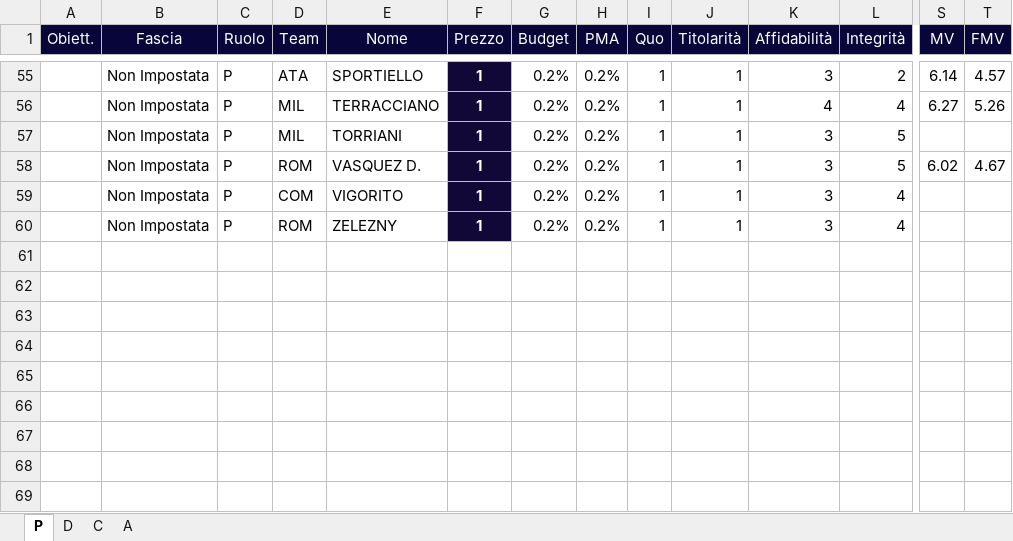
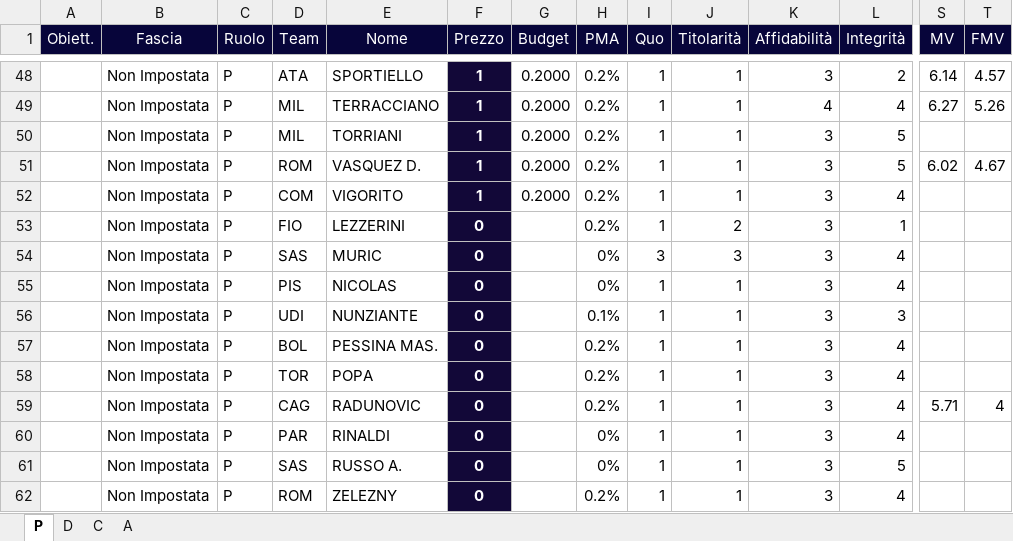
Before and after one commit to ciminoalex/Fanta.Asta.Optimization.Api, an Excel workbook: files/Carmy Classic 25_26.xlsx, sheet P, drawn as a sheet; only a part is shown, gaps mark what is left out; values as stored, in another font and other column widths than the file's, no borders; addresses are those after the commit; rows hold the shown columns only; the diff covers the shown part only; the diff names each change by its address in the sheet, - before the commit and + after, or states it on an @@ line.

```diff
--- a/files/Carmy Classic 25_26.xlsx (sheet P)
+++ b/files/Carmy Classic 25_26.xlsx (sheet P)
-G48:G52 (Budget): 0.2%
+G48:G52 (Budget): 0.2000
+row 53:  | Non Impostata | P | FIO | LEZZERINI | 0 |  | 0.2% | 1 | 2 | 3 | 1
+row 54:  | Non Impostata | P | SAS | MURIC | 0 |  | 0% | 3 | 3 | 3 | 4
+row 55:  | Non Impostata | P | PIS | NICOLAS | 0 |  | 0% | 1 | 1 | 3 | 4
+row 56:  | Non Impostata | P | UDI | NUNZIANTE | 0 |  | 0.1% | 1 | 1 | 3 | 3
+row 57:  | Non Impostata | P | BOL | PESSINA MAS. | 0 |  | 0.2% | 1 | 1 | 3 | 4
+row 58:  | Non Impostata | P | TOR | POPA | 0 |  | 0.2% | 1 | 1 | 3 | 4
+row 59:  | Non Impostata | P | CAG | RADUNOVIC | 0 |  | 0.2% | 1 | 1 | 3 | 4 | 5.71 | 4
+row 60:  | Non Impostata | P | PAR | RINALDI | 0 |  | 0% | 1 | 1 | 3 | 4
+row 61:  | Non Impostata | P | SAS | RUSSO A. | 0 |  | 0% | 1 | 1 | 3 | 5
-F62 (Prezzo): 1
+F62 (Prezzo): 0
-G62 (Budget): 0.2%
+G62 (Budget): (empty)
```
Also changed, not shown: 1 added row, 8 removed rows, 63 edited cells and cell formats elsewhere in this sheet, sheet D, sheet C, sheet A, 9 other files.
